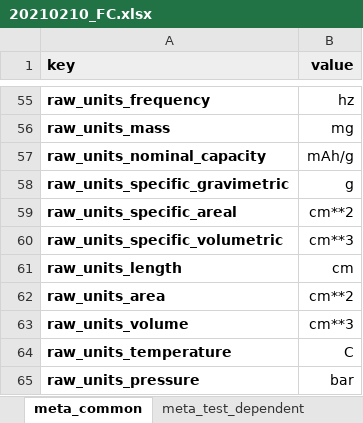
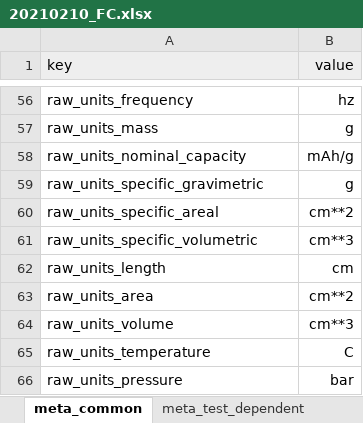
Before and after one commit to jepegit/cellpy, an Excel workbook: docs/examples/data/out/20210210_FC.xlsx, sheet meta_common, drawn as a sheet; only a part is shown, gaps mark what is left out; values as stored, in another font and other column widths than the file's, no borders; addresses are those after the commit; the diff covers the shown part only; the diff names each change by its address in the sheet, - before the commit and + after, or states it on an @@ line.

```diff
--- a/docs/examples/data/out/20210210_FC.xlsx (sheet meta_common)
+++ b/docs/examples/data/out/20210210_FC.xlsx (sheet meta_common)
-A1:B1 bold: on
+A1:B1 bold: off
-A56:A66 bold: on
+A56:A66 bold: off
-B57 (value): mg
+B57 (value): g
```
Also changed, not shown: 1 added row, 1 edited cell and cell formats elsewhere in this sheet, sheet summary, sheet steps, sheet meta_test_dependent, 24 other files.
